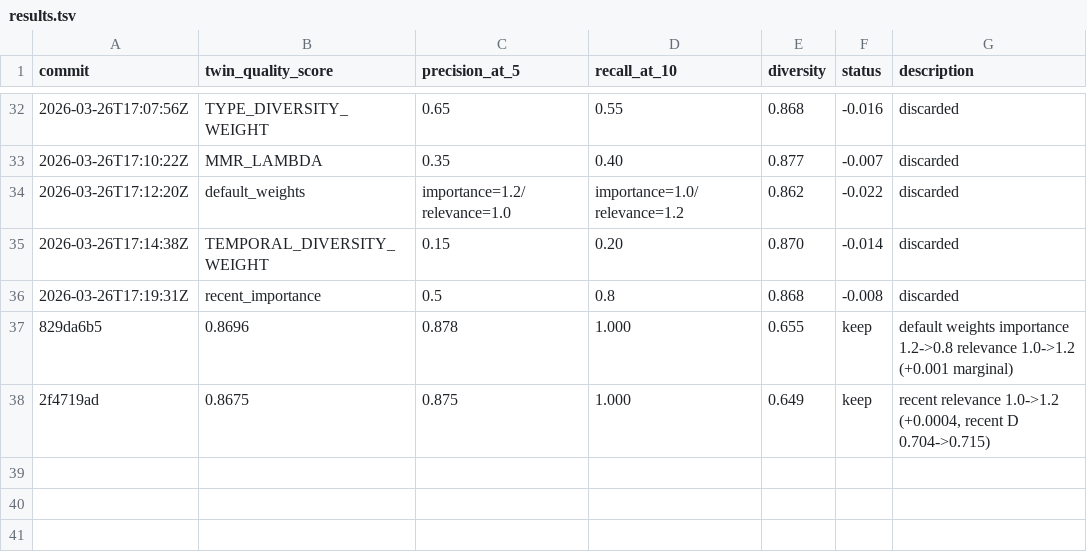
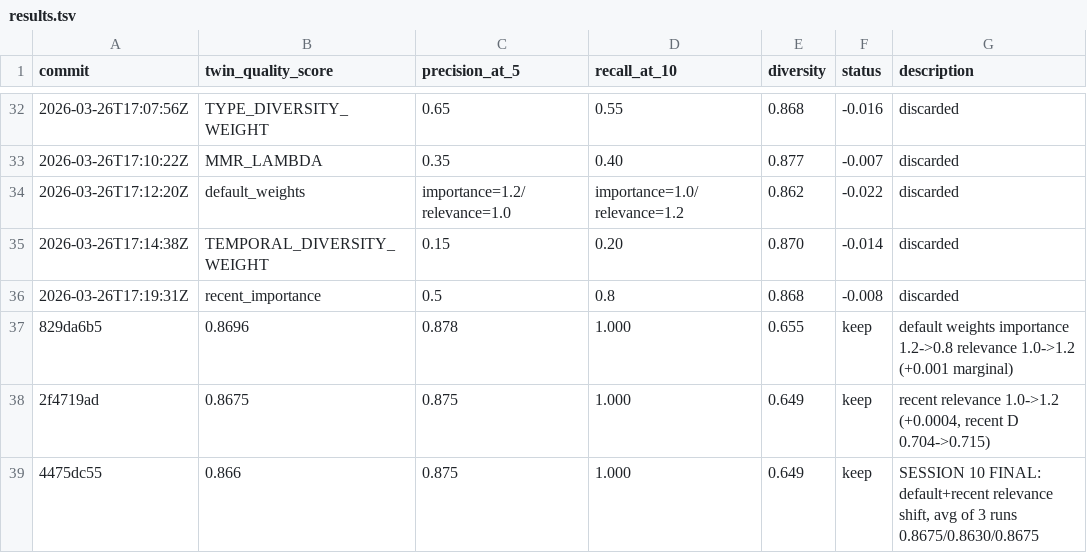
Before and after one commit to stefanogebara/twin-me, a TSV file: twin-research/results.tsv, drawn as a sheet; only a part is shown, gaps mark what is left out; the diff names each change by its address in the sheet, - before the commit and + after, or states it on an @@ line.

Commit message:
docs: update session 10 results.tsv final scores

```diff
--- a/twin-research/results.tsv
+++ b/twin-research/results.tsv
+row 39: 4475dc55 | 0.866 | 0.875 | 1.000 | 0.649 | keep | SESSION 10 FINAL: default+recent relevance shift, avg of 3 runs 0.8675/0.8630/0.8675
```
